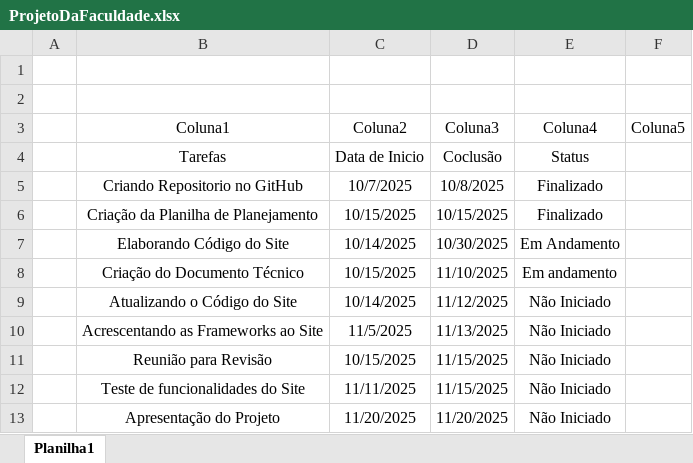
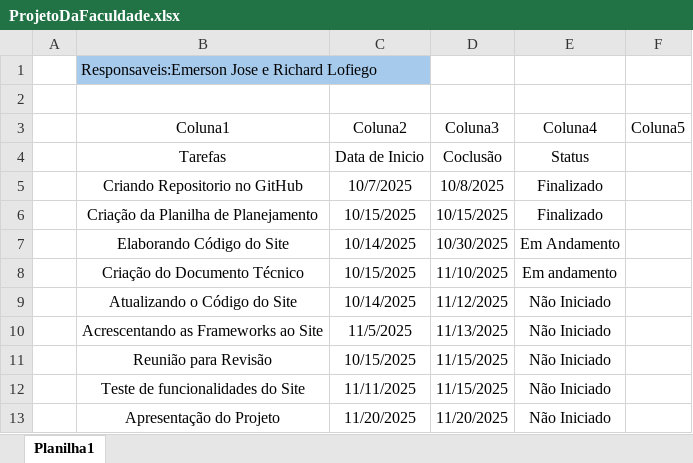
Before and after one commit to emersonsilvaherminio3-code/projetogit, an Excel workbook: ProjetoDaFaculdade.xlsx, sheet Planilha1, drawn as a sheet; values as stored, in another font and other column widths than the file's, no borders; conditional formats and table styles not drawn; the diff names each change by its address in the sheet, - before the commit and + after, or states it on an @@ line.

Commit message:
ProjetoDaFaculdade

```diff
--- a/ProjetoDaFaculdade.xlsx (sheet Planilha1)
+++ b/ProjetoDaFaculdade.xlsx (sheet Planilha1)
-B1 (Coluna1): (empty)
+B1 (Coluna1): Responsaveis:Emerson Jose e Richard Lofiego
-B1 fill: none
+B1 fill: #A6CAEC
```
